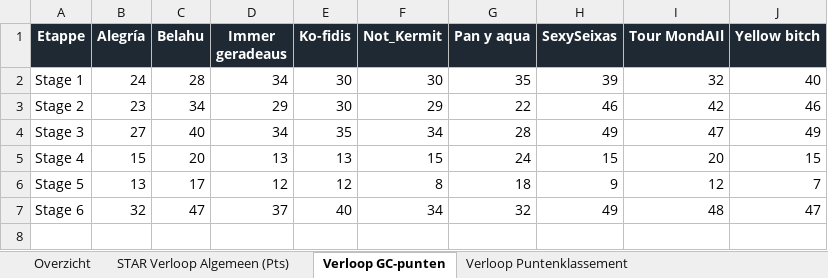
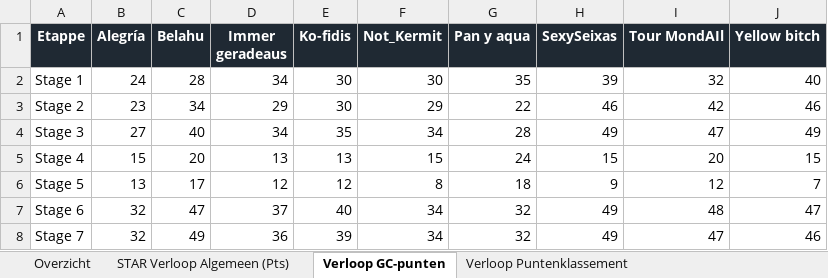
Before and after one commit to Timbrowne111/tdf-fantasy-league-2026, an Excel workbook: data/dashboard.xlsx, sheet Verloop GC-punten, drawn as a sheet; values as stored, in another font and other column widths than the file's, no borders; charts and pictures not drawn; the diff names each change by its address in the sheet, - before the commit and + after, or states it on an @@ line.

```diff
--- a/data/dashboard.xlsx (sheet Verloop GC-punten)
+++ b/data/dashboard.xlsx (sheet Verloop GC-punten)
+row 8: Stage 7 | 32 | 49 | 36 | 39 | 34 | 32 | 49 | 47 | 46
```
Also changed, not shown: sheet Overzicht, sheet Bijzaak - renners en historie, sheet Stijgers, sheet STAR Verloop Algemeen (Pts), sheet Verloop Puntenklassement, sheet Verloop Bergklassement, charts or pictures, 1 other file.
